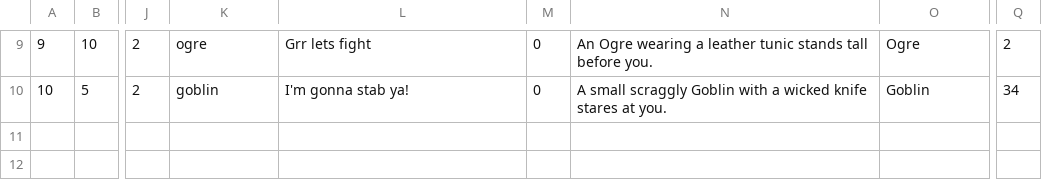
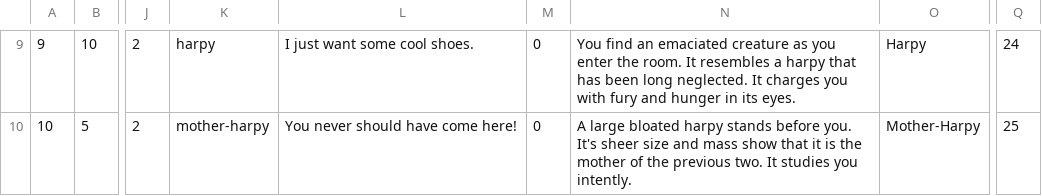
Before and after one commit to andersonjackc/Minotaurs_Labyrinth, a CSV file: src/edu/ycp/CS320_Minotaurs_Labyrinth/tables/Enemy.csv, drawn as a sheet; only a part is shown, gaps mark what is left out; the diff covers the shown part only; the diff names each change by its address in the sheet, - before the commit and + after, or states it on an @@ line.

Commit message:
made more npcs and enemies, put them in the correct rooms and filled out
their descriptions they need stats

```diff
--- a/src/edu/ycp/CS320_Minotaurs_Labyrinth/tables/Enemy.csv
+++ b/src/edu/ycp/CS320_Minotaurs_Labyrinth/tables/Enemy.csv
-K9: ogre
+K9: harpy
-L9: Grr lets fight
+L9: I just want some cool shoes.
-N9: An Ogre wearing a leather tunic stands tall before you.
+N9: You find an emaciated creature as you enter the room. It resembles a harpy that has been long neglected. It charges you with fury and hunger in its eyes.
-O9: Ogre
+O9: Harpy
-Q9: 2
+Q9: 24
-K10: goblin
+K10: mother-harpy
-L10: I'm gonna stab ya!
+L10: You never should have come here!
-N10: A small scraggly Goblin with a wicked knife stares at you.
+N10: A large bloated harpy stands before you. It's sheer size and mass show that it is the mother of the previous two. It studies you intently.
-O10: Goblin
+O10: Mother-Harpy
-Q10: 34
+Q10: 25
```
Also changed, not shown: 31 edited cells elsewhere in this file, src/edu/ycp/CS320_Minotaurs_Labyrinth/tables/NPC.csv.
